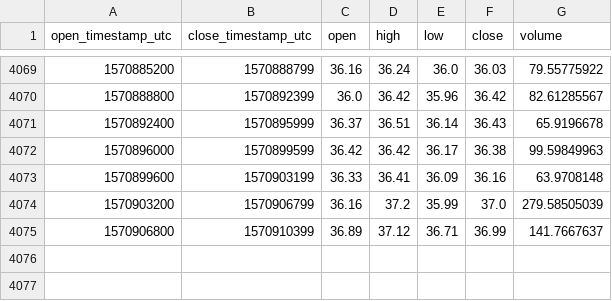
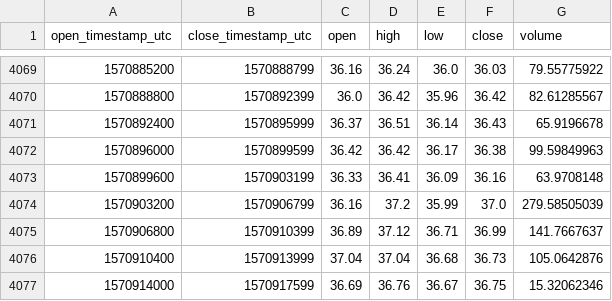
Before and after one commit to cryptobigbro/coinbasepro-ZEC-USDC, a CSV file: coinbasepro-ZEC-USDC-1h.csv, drawn as a sheet; only a part is shown, gaps mark what is left out; the diff names each change by its address in the sheet, - before the commit and + after, or states it on an @@ line.

Commit message:
Update OHLCV data.

```diff
--- a/coinbasepro-ZEC-USDC-1h.csv
+++ b/coinbasepro-ZEC-USDC-1h.csv
+row 4076: 1570910400 | 1570913999 | 37.04 | 37.04 | 36.68 | 36.73 | 105.0642876
+row 4077: 1570914000 | 1570917599 | 36.69 | 36.76 | 36.67 | 36.75 | 15.32062346
```
